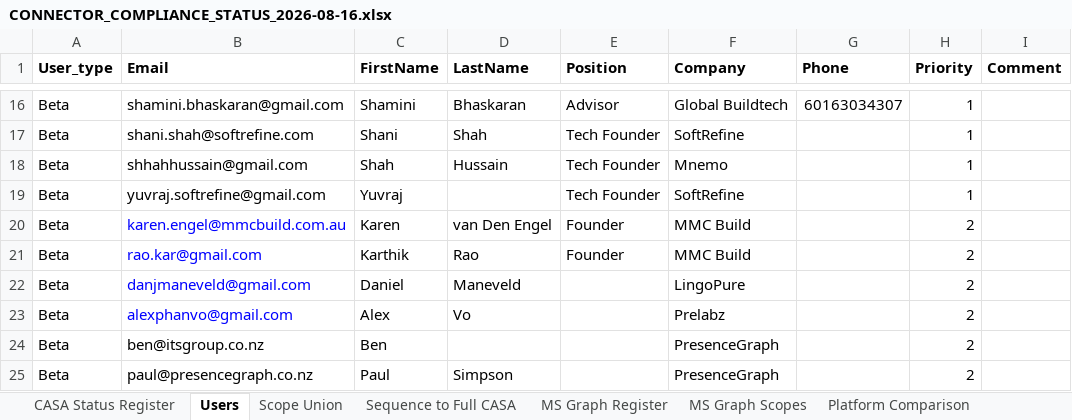
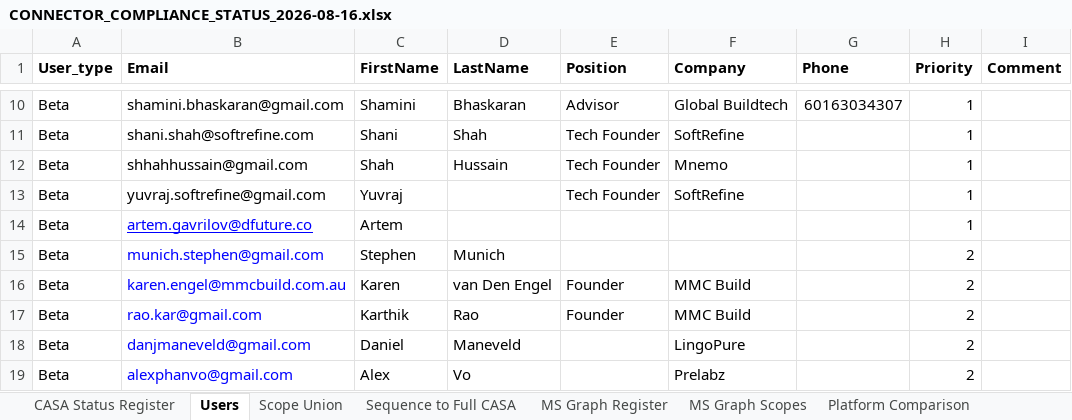
Before and after one commit to caistech/Kira, an Excel workbook: docs/CONNECTOR_COMPLIANCE_STATUS_2026-08-16.xlsx, sheet Users, drawn as a sheet; only a part is shown, gaps mark what is left out; the shorter side is filled out with more unchanged rows; values as stored, in another font and other column widths than the file's, no borders; the diff covers the shown part only; the diff names each change by its address in the sheet, - before the commit and + after, or states it on an @@ line.

```diff
--- a/docs/CONNECTOR_COMPLIANCE_STATUS_2026-08-16.xlsx (sheet Users)
+++ b/docs/CONNECTOR_COMPLIANCE_STATUS_2026-08-16.xlsx (sheet Users)
+row 14: Beta | artem.gavrilov@dfuture.co | Artem |  |  |  |  | 1
+row 15: Beta | munich.stephen@gmail.com | Stephen | Munich |  |  |  | 2
```
Also changed, not shown: 4 added rows, 6 removed rows and 10 edited cells elsewhere in this sheet, 1 other file.
